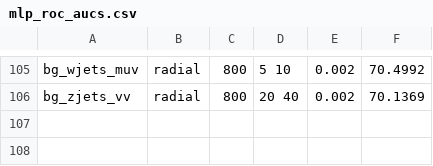
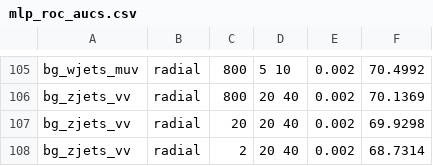
Before and after one commit to annikamonari/ICMSciThesisHiggsInv-2, a CSV file: mlp_roc_aucs.csv, drawn as a sheet; only a part is shown, gaps mark what is left out; the diff names each change by its address in the sheet, - before the commit and + after, or states it on an @@ line.

```diff
--- a/mlp_roc_aucs.csv
+++ b/mlp_roc_aucs.csv
+row 107: bg_zjets_vv | radial | 20 | 20 40 | 0.002 | 69.9298
+row 108: bg_zjets_vv | radial | 2 | 20 40 | 0.002 | 68.7314
```
Also changed, not shown: 12 other files.
